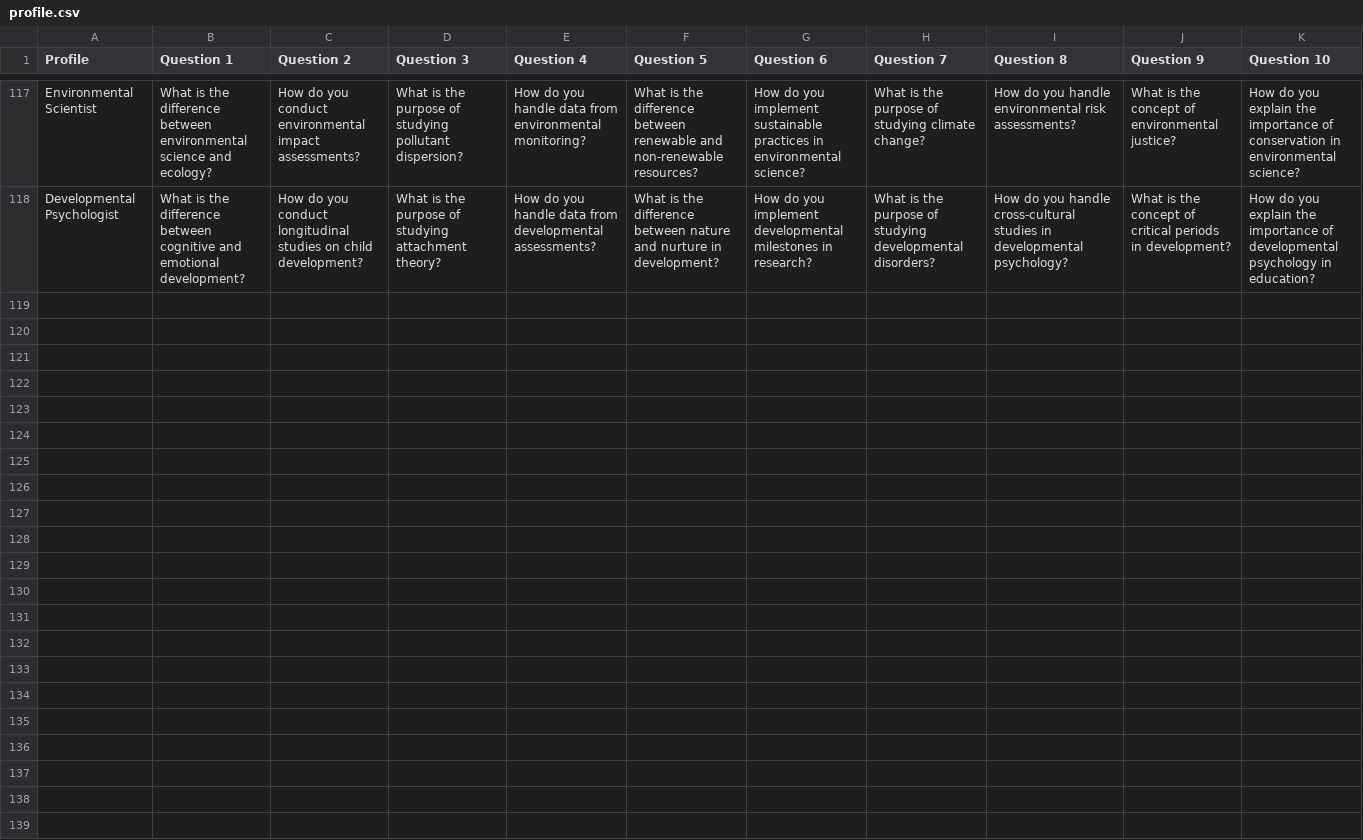
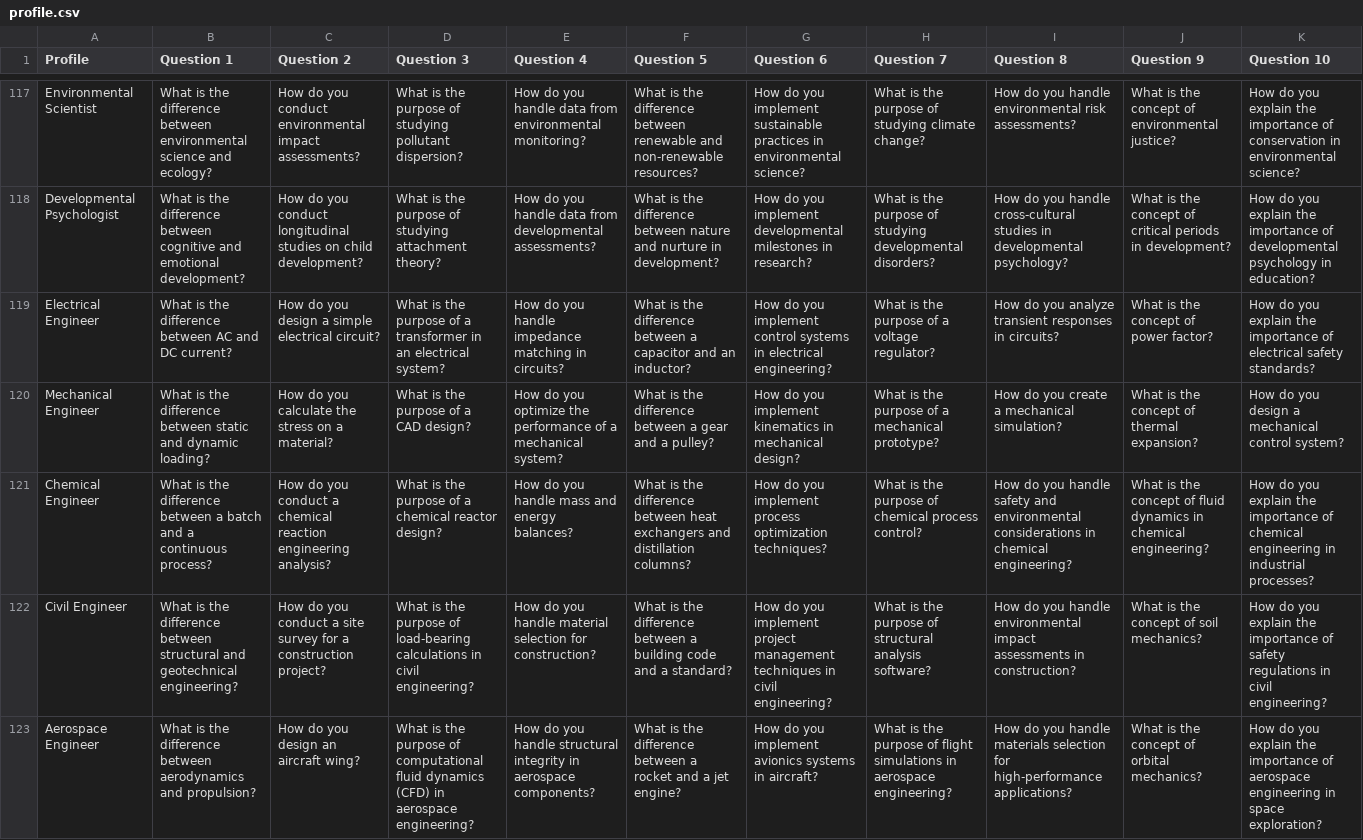
Before and after one commit to AqueeqAzam/data-science-and-machine-learning-datasets, a CSV file: profile.csv, drawn as a sheet; only a part is shown, gaps mark what is left out; the diff covers the shown part only; the diff names each change by its address in the sheet, - before the commit and + after, or states it on an @@ line.

Commit message:
Update profile.csv

```diff
--- a/profile.csv
+++ b/profile.csv
+row 119: Electrical Engineer | What is the difference between AC and DC current? | How do you design a simple electrical circuit? | What is the purpose of a transformer in an electrical system? | How do you handle impedance matching in circuits? | What is the difference between a capacitor and an inductor? | How do you implement control systems in electrical engineering? | What is the purpose of a voltage regulator? | How do you analyze transient responses in circuits? | What is the concept of power factor? | How do you explain the importance of electrical safety standards?
+row 120: Mechanical Engineer | What is the difference between static and dynamic loading? | How do you calculate the stress on a material? | What is the purpose of a CAD design? | How do you optimize the performance of a mechanical system? | What is the difference between a gear and a pulley? | How do you implement kinematics in mechanical design? | What is the purpose of a mechanical prototype? | How do you create a mechanical simulation? | What is the concept of thermal expansion? | How do you design a mechanical control system?
+row 121: Chemical Engineer | What is the difference between a batch and a continuous process? | How do you conduct a chemical reaction engineering analysis? | What is the purpose of a chemical reactor design? | How do you handle mass and energy balances? | What is the difference between heat exchangers and distillation columns? | How do you implement process optimization techniques? | What is the purpose of chemical process control? | How do you handle safety and environmental considerations in chemical engineering? | What is the concept of fluid dynamics in chemical engineering? | How do you explain the importance of chemical engineering in industrial processes?
+row 122: Civil Engineer | What is the difference between structural and geotechnical engineering? | How do you conduct a site survey for a construction project? | What is the purpose of load-bearing calculations in civil engineering? | How do you handle material selection for construction? | What is the difference between a building code and a standard? | How do you implement project management techniques in civil engineering? | What is the purpose of structural analysis software? | How do you handle environmental impact assessments in construction? | What is the concept of soil mechanics? | How do you explain the importance of safety regulations in civil engineering?
+row 123: Aerospace Engineer | What is the difference between aerodynamics and propulsion? | How do you design an aircraft wing? | What is the purpose of computational fluid dynamics (CFD) in aerospace engineering? | How do you handle structural integrity in aerospace components? | What is the difference between a rocket and a jet engine? | How do you implement avionics systems in aircraft? | What is the purpose of flight simulations in aerospace engineering? | How do you handle materials selection for high-performance applications? | What is the concept of orbital mechanics? | How do you explain the importance of aerospace engineering in space exploration?
```
Also changed, not shown: 4 added rows elsewhere in this file.
